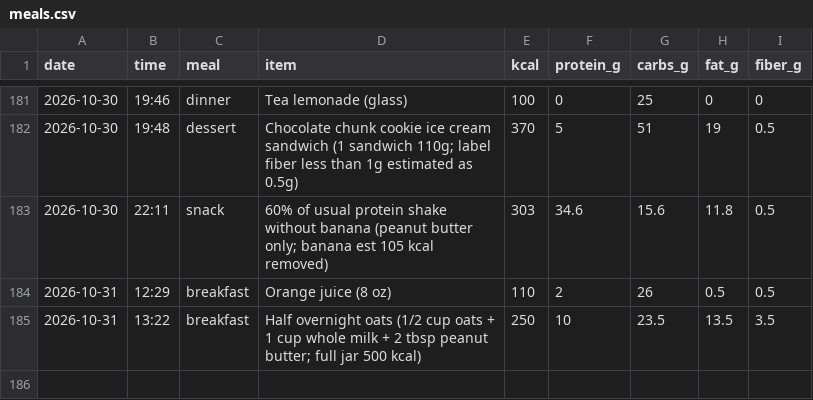
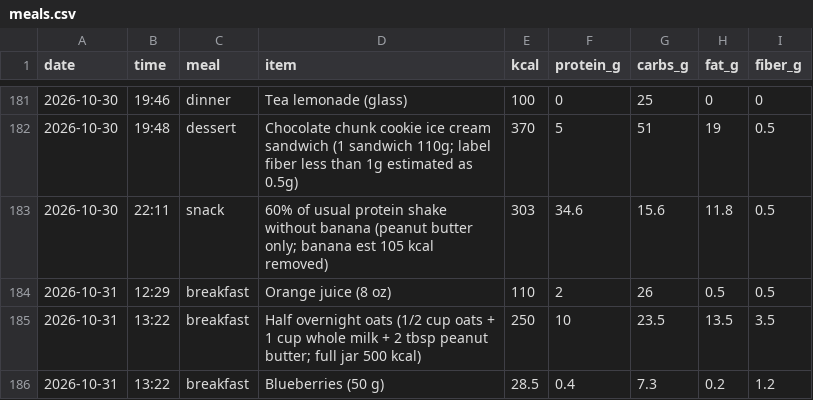
Before and after one commit to pondorasti/alexandru, a CSV file: apps/macro/content/meals.csv, drawn as a sheet; only a part is shown, gaps mark what is left out.

```diff
--- a/apps/macro/content/meals.csv
+++ b/apps/macro/content/meals.csv
@@ -185 +185,2 @@ date,time,meal,item,kcal,protein_g,carbs_g,fat_g,fiber_g
 2026-10-31,13:22,breakfast,Half overnight oats (1/2 cup oats + 1 cup whole milk + 2 tbsp peanut butter; full jar 500 kcal),250,10,23.5,13.5,3.5
+2026-10-31,13:22,breakfast,Blueberries (50 g),28.5,0.4,7.3,0.2,1.2
```
